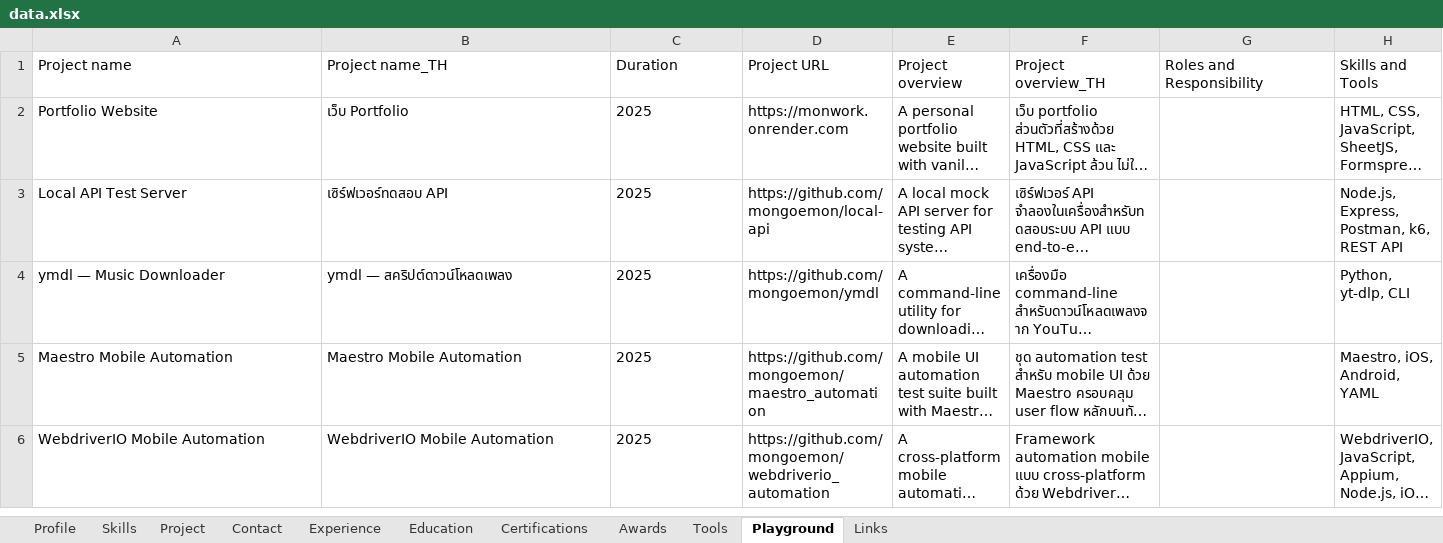
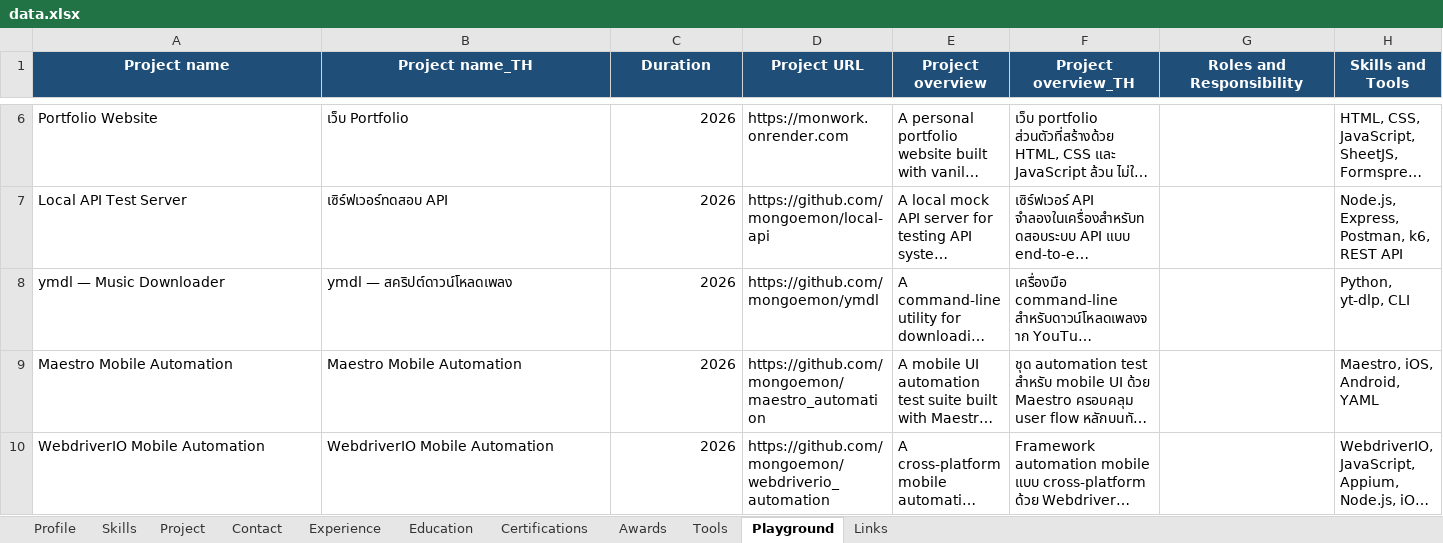
Before and after one commit to mongoemon/monwork, an Excel workbook: data.xlsx, sheet Playground, drawn as a sheet; only a part is shown, gaps mark what is left out; long unchanged cells end in …; values as stored, in another font and other column widths than the file's, no borders; addresses are those after the commit; the diff covers the shown part only; the diff names each change by its address in the sheet, - before the commit and + after, or states it on an @@ line.

```diff
--- a/data.xlsx (sheet Playground)
+++ b/data.xlsx (sheet Playground)
@@ A1:H1 fill: none → #1F4E78, bold: off → on, text colour: black → #FFFFFF, alignment: left → center @@
-C6:C10 (Duration): 2025
+C6:C10 (Duration): 2026
```
Also changed, not shown: 4 added rows and cell formats elsewhere in this sheet, sheet Project, sheet Profile, sheet Experience, sheet Skills, sheet Contact, sheet Awards, 4 more sheets, 1 other file.
